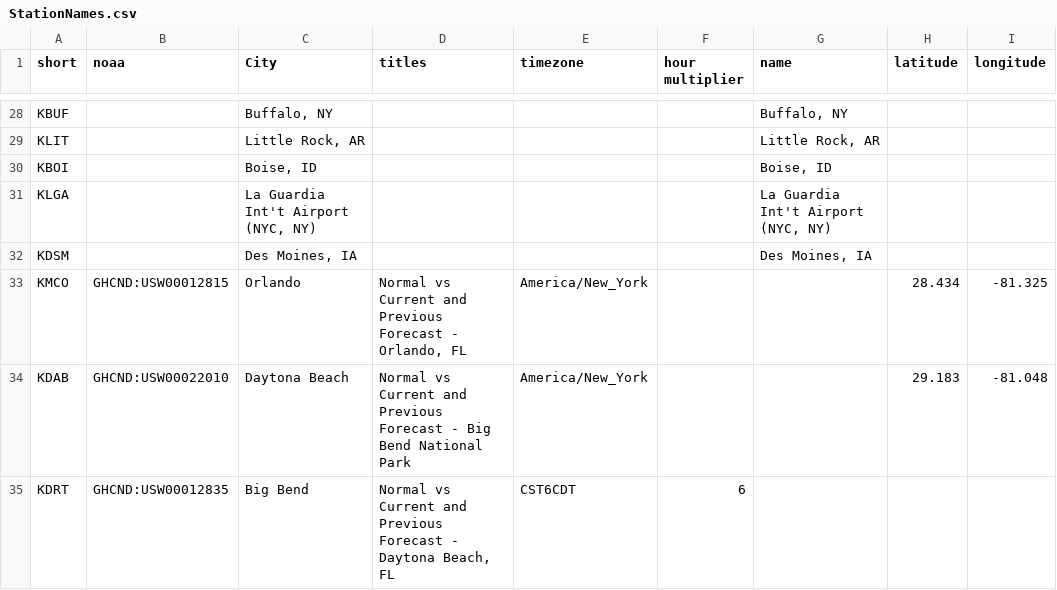
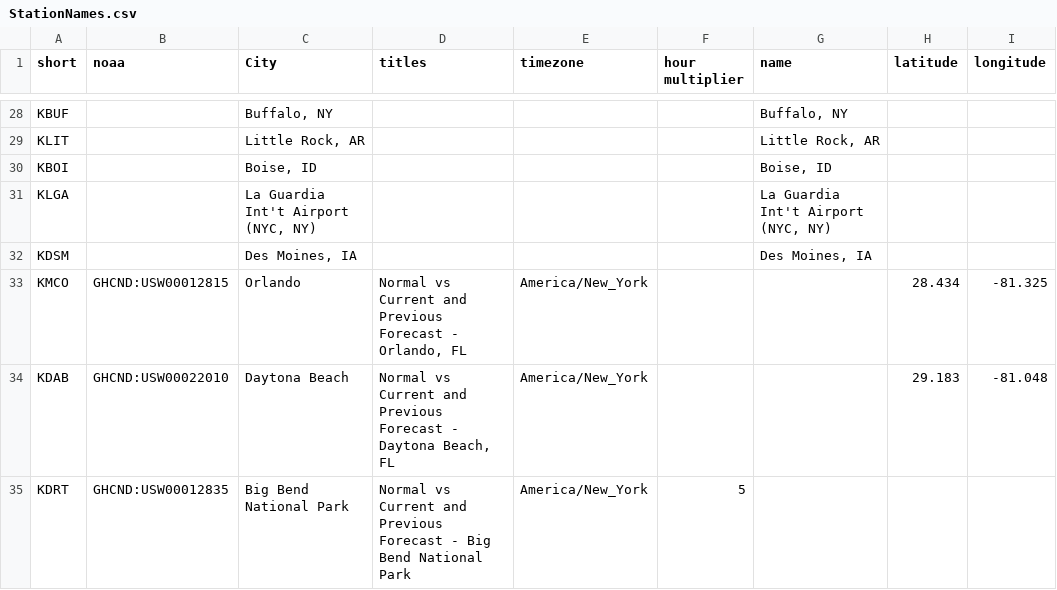
Before and after one commit to jpn5089/Wx_Charts, a CSV file: Data/StationNames.csv, drawn as a sheet; only a part is shown, gaps mark what is left out.

Commit message:
Fixes

```diff
--- a/Data/StationNames.csv
+++ b/Data/StationNames.csv
@@ -33,3 +33,3 @@ KDSM,,"Des Moines, IA",,,,"Des Moines, IA",,
 KMCO,GHCND:USW00012815,Orlando,"Normal vs Current and Previous Forecast - Orlando, FL",America/New_York,,,28.434,-81.325
-KDAB,GHCND:USW00022010,Daytona Beach,Normal vs Current and Previous Forecast - Big Bend National Park,America/New_York,,,29.183,-81.048
-KDRT,GHCND:USW00012835,Big Bend,"Normal vs Current and Previous Forecast - Daytona Beach, FL",CST6CDT,6,,,
+KDAB,GHCND:USW00022010,Daytona Beach,"Normal vs Current and Previous Forecast - Daytona Beach, FL",America/New_York,,,29.183,-81.048
+KDRT,GHCND:USW00012835,Big Bend National Park,Normal vs Current and Previous Forecast - Big Bend National Park,America/New_York,5,,,
```
